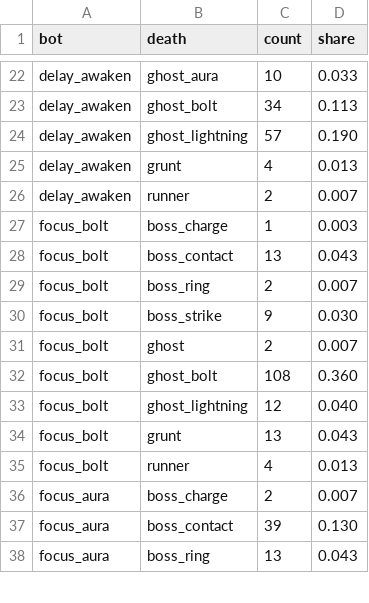
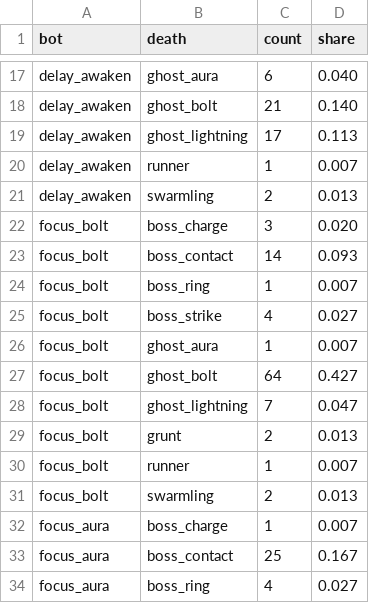
Before and after one commit to kimpro4214/100sec-corps, a CSV file: playtest/legion/deaths.csv, drawn as a sheet; only a part is shown, gaps mark what is left out; removed rows and columns are numbered as before the commit, all else as after; the diff covers the shown part only; the diff names each change by its address in the sheet, - before the commit and + after, or states it on an @@ line.

```diff
--- a/playtest/legion/deaths.csv
+++ b/playtest/legion/deaths.csv
-C17 (count): 10
+C17 (count): 6
-D17 (share): 0.033
+D17 (share): 0.040
-C18 (count): 34
+C18 (count): 21
-D18 (share): 0.113
+D18 (share): 0.140
-C19 (count): 57
+C19 (count): 17
-D19 (share): 0.190
+D19 (share): 0.113
-row 25: delay_awaken | grunt | 4 | 0.013
-C20 (count): 2
+C20 (count): 1
+row 21: delay_awaken | swarmling | 2 | 0.013
-C22 (count): 1
+C22 (count): 3
-D22 (share): 0.003
+D22 (share): 0.020
-C23 (count): 13
+C23 (count): 14
-D23 (share): 0.043
+D23 (share): 0.093
-C24 (count): 2
+C24 (count): 1
-C25 (count): 9
+C25 (count): 4
-D25 (share): 0.030
+D25 (share): 0.027
-B26 (death): ghost
+B26 (death): ghost_aura
-C26 (count): 2
+C26 (count): 1
-C27 (count): 108
+C27 (count): 64
-D27 (share): 0.360
+D27 (share): 0.427
-C28 (count): 12
+C28 (count): 7
-D28 (share): 0.040
+D28 (share): 0.047
-C29 (count): 13
+C29 (count): 2
-D29 (share): 0.043
+D29 (share): 0.013
+row 30: focus_bolt | runner | 1 | 0.007
-B31 (death): runner
+B31 (death): swarmling
-C31 (count): 4
+C31 (count): 2
-C32 (count): 2
+C32 (count): 1
-C33 (count): 39
+C33 (count): 25
-D33 (share): 0.130
+D33 (share): 0.167
-C34 (count): 13
+C34 (count): 4
-D34 (share): 0.043
+D34 (share): 0.027
```
Also changed, not shown: 5 added rows, 10 removed rows and 39 edited cells elsewhere in this file, playtest/legion/bosses.csv, playtest/legion/choices.csv, 4 other files.
